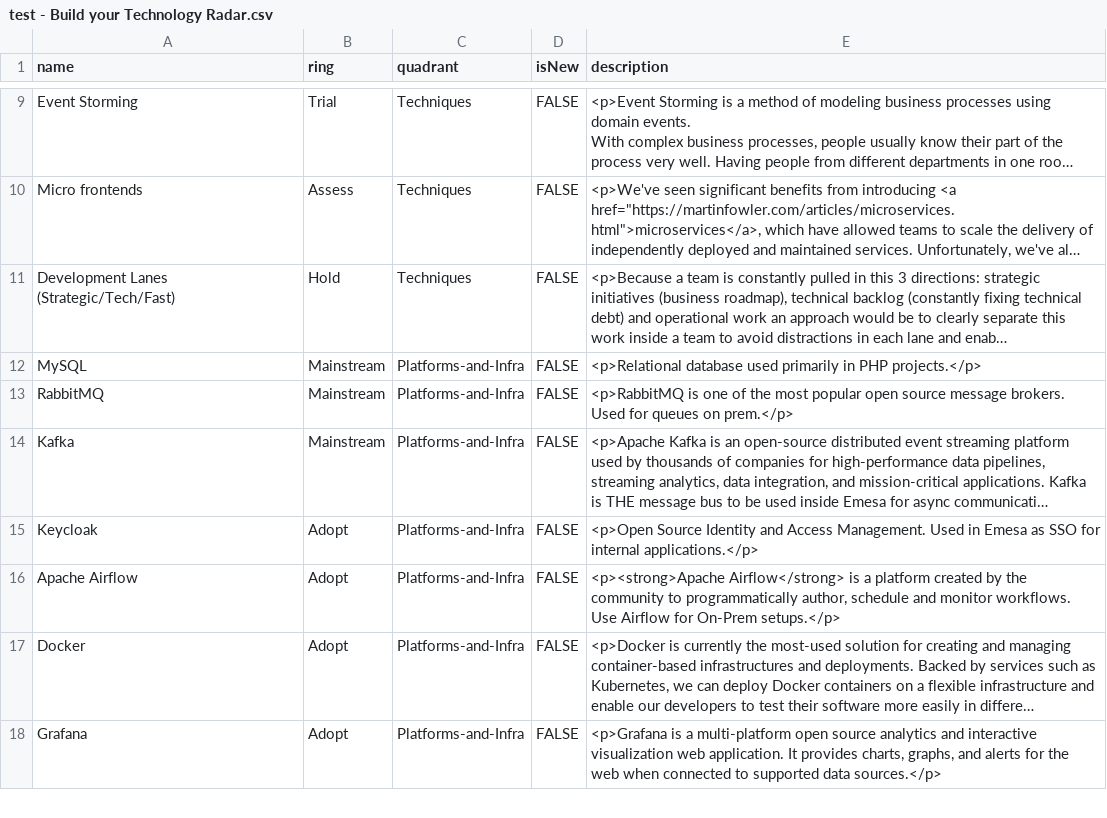
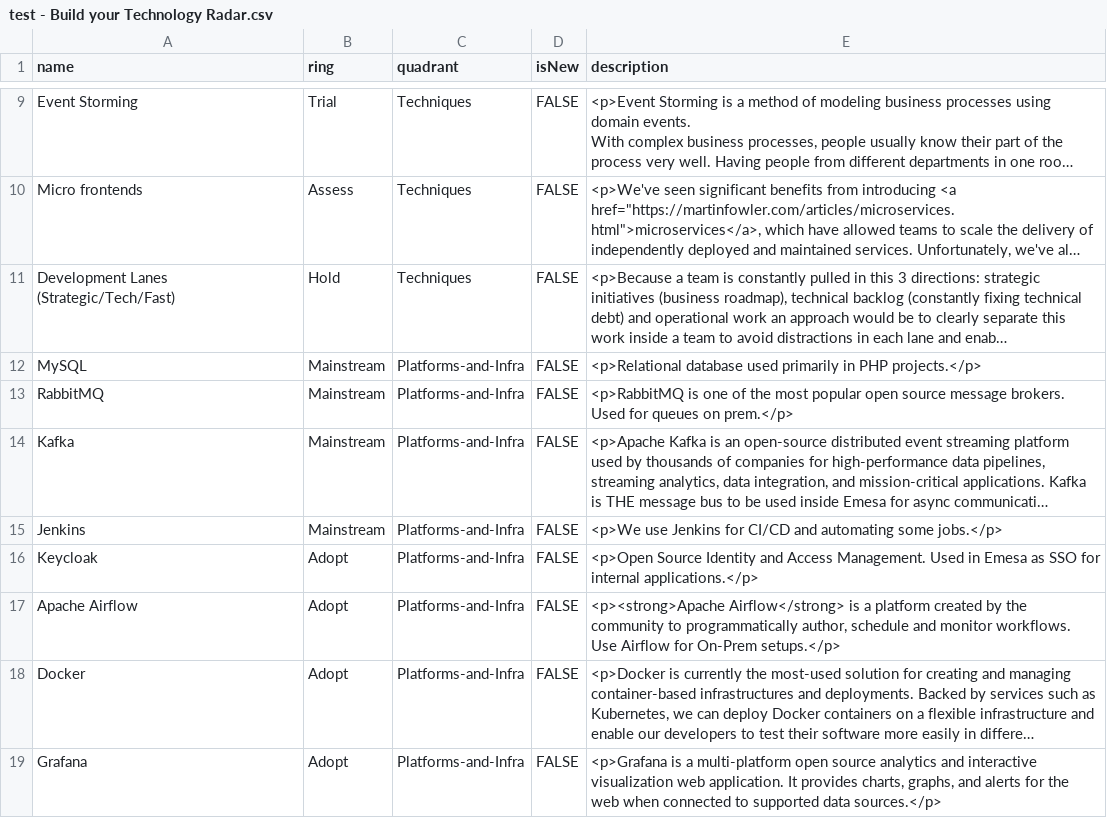
Before and after one commit to raduvoinea/Utils, a CSV file: test - Build your Technology Radar.csv, drawn as a sheet; only a part is shown, gaps mark what is left out; long unchanged cells end in …; the diff names each change by its address in the sheet, - before the commit and + after, or states it on an @@ line.

Commit message:
Update test - Build your Technology Radar.csv

```diff
--- a/test - Build your Technology Radar.csv
+++ b/test - Build your Technology Radar.csv
+row 15: Jenkins | Mainstream | Platforms-and-Infra | FALSE | <p>We use Jenkins for CI/CD and automating some jobs.</p>
```
